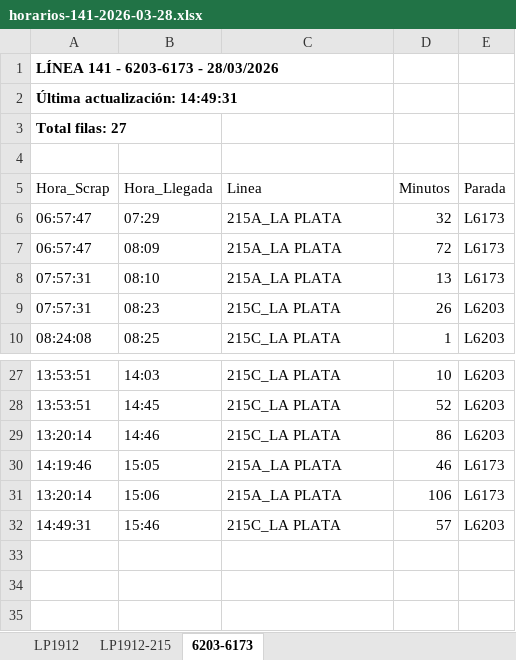
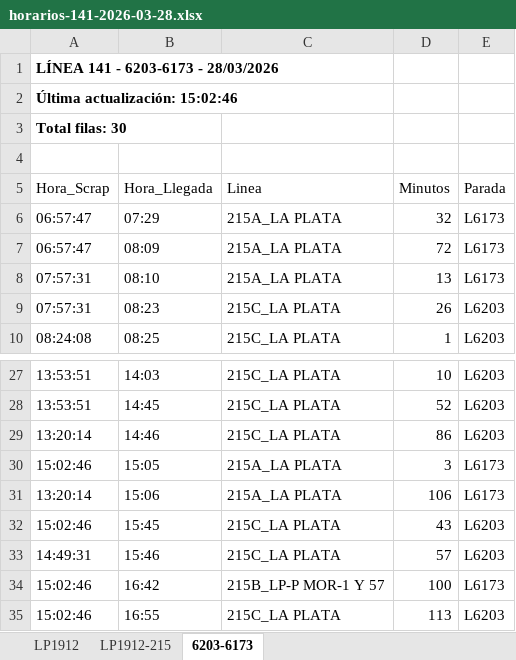
Before and after one commit to palomac00/recolector-cuadradoapp, an Excel workbook: data/horarios-141-2026-03-28.xlsx, sheet 6203-6173, drawn as a sheet; only a part is shown, gaps mark what is left out; values as stored, in another font and other column widths than the file's, no borders; the diff names each change by its address in the sheet, - before the commit and + after, or states it on an @@ line.

```diff
--- a/data/horarios-141-2026-03-28.xlsx (sheet 6203-6173)
+++ b/data/horarios-141-2026-03-28.xlsx (sheet 6203-6173)
-A2 (Hora_Scrap): Última actualización: 14:49:31
+A2 (Hora_Scrap): Última actualización: 15:02:46
-A3 (Hora_Scrap): Total filas: 27
+A3 (Hora_Scrap): Total filas: 30
-A30 (Hora_Scrap): 14:19:46
+A30 (Hora_Scrap): 15:02:46
-D30 (Minutos): 46
+D30 (Minutos): 3
+row 32: 15:02:46 | 15:45 | 215C_LA PLATA | 43 | L6203
+row 34: 15:02:46 | 16:42 | 215B_LP-P MOR-1 Y 57 | 100 | L6173
+row 35: 15:02:46 | 16:55 | 215C_LA PLATA | 113 | L6203
```
Also changed, not shown: sheet LP1912, sheet LP1912-215.
